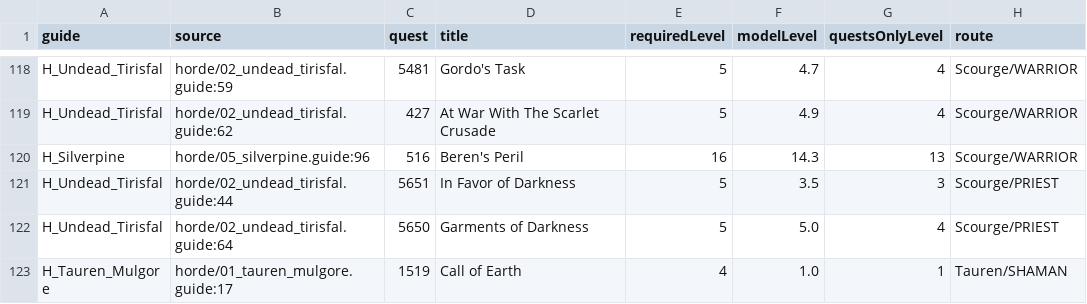
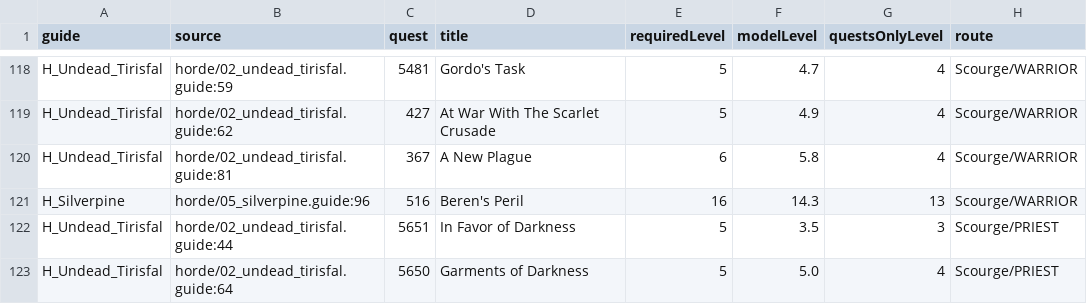
Before and after one commit to GREYsaurus/Questwarden, a CSV file: docs/generated/TBC/level-gates.csv, drawn as a sheet; only a part is shown, gaps mark what is left out; the shorter side is filled out with more unchanged rows.

```diff
--- a/docs/generated/TBC/level-gates.csv
+++ b/docs/generated/TBC/level-gates.csv
@@ -119,2 +119,3 @@ guide,source,quest,title,requiredLevel,modelLevel,questsOnlyLevel,route
 "H_Undead_Tirisfal","horde/02_undead_tirisfal.guide:62","427","At War With The Scarlet Crusade","5","4.9","4","Scourge/WARRIOR"
+"H_Undead_Tirisfal","horde/02_undead_tirisfal.guide:81","367","A New Plague","6","5.8","4","Scourge/WARRIOR"
 "H_Silverpine","horde/05_silverpine.guide:96","516","Beren's Peril","16","14.3","13","Scourge/WARRIOR"
```
Also changed, not shown: docs/generated/ClassicEra/roaming-candidates.csv, docs/generated/ClassicEra/route-metrics.csv, 54 other files.
